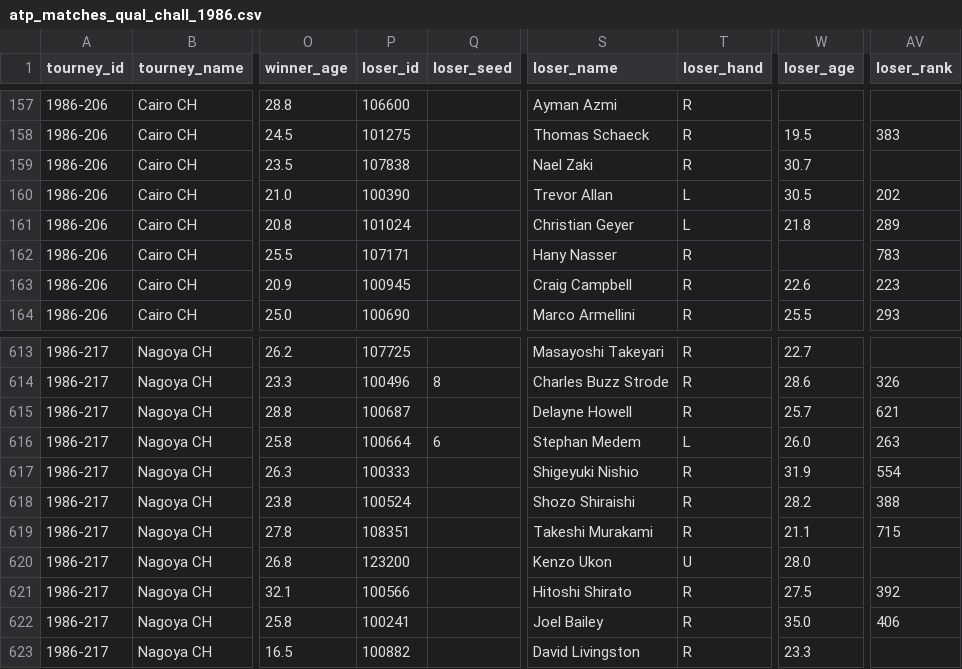
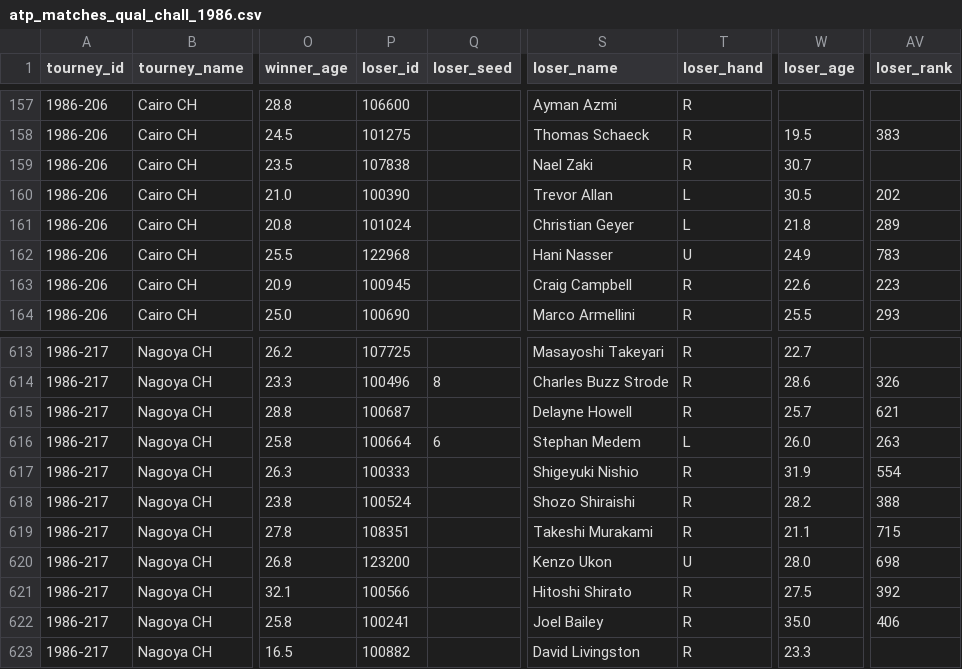
Before and after one commit to JeffSackmann/tennis_atp, a CSV file: atp_matches_qual_chall_1986.csv, drawn as a sheet; only a part is shown, gaps mark what is left out; the diff names each change by its address in the sheet, - before the commit and + after, or states it on an @@ line.

```diff
--- a/atp_matches_qual_chall_1986.csv
+++ b/atp_matches_qual_chall_1986.csv
-P162 (loser_id): 107171
+P162 (loser_id): 122968
-S162 (loser_name): Hany Nasser
+S162 (loser_name): Hani Nasser
-T162 (loser_hand): R
+T162 (loser_hand): U
-W162 (loser_age): (empty)
+W162 (loser_age): 24.9
-AV620 (loser_rank): (empty)
+AV620 (loser_rank): 698
```
Also changed, not shown: atp_matches_1987.csv, atp_matches_2005.csv, 16 other files.
